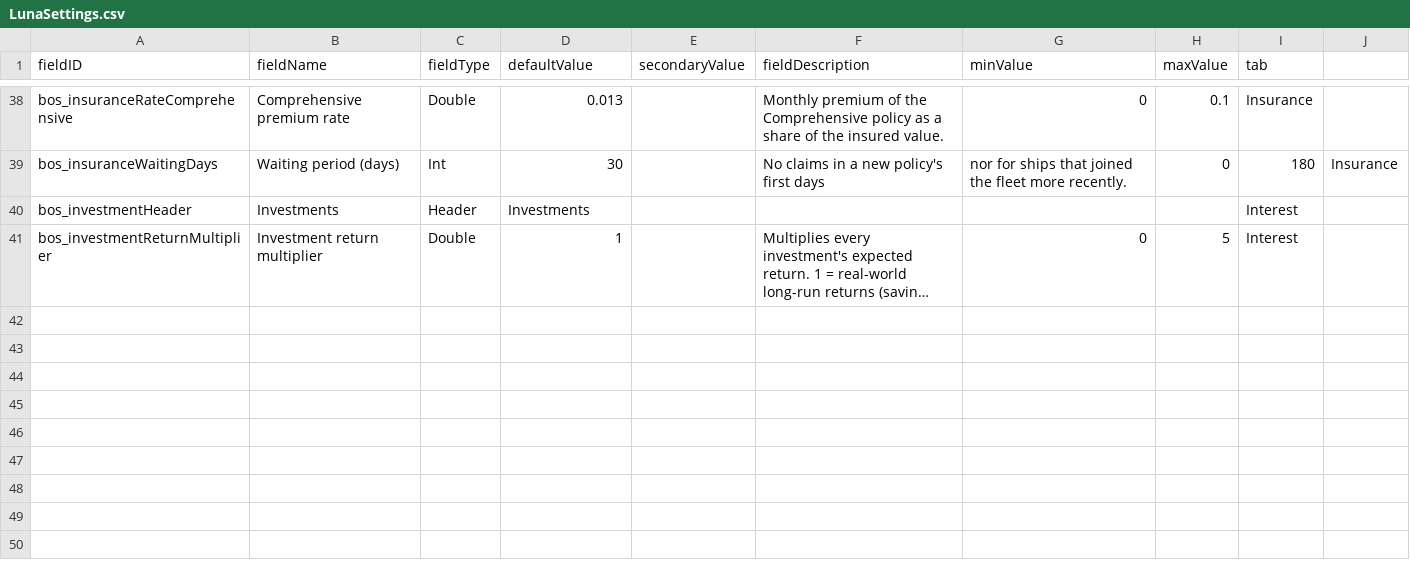
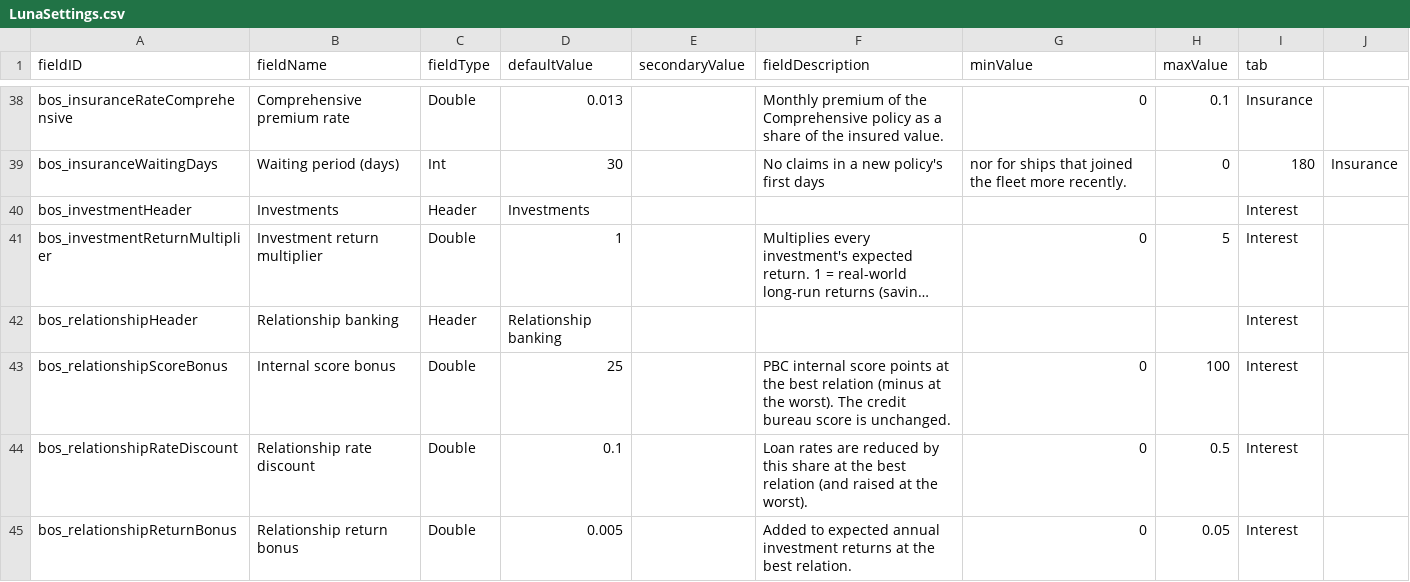
Before and after one commit to TheAlanK/BankOfStarsector, a CSV file: data/config/LunaSettings.csv, drawn as a sheet; only a part is shown, gaps mark what is left out; long unchanged cells end in …; the diff names each change by its address in the sheet, - before the commit and + after, or states it on an @@ line.

```diff
--- a/data/config/LunaSettings.csv
+++ b/data/config/LunaSettings.csv
+row 42: bos_relationshipHeader | Relationship banking | Header | Relationship banking |  |  |  |  | Interest
+row 43: bos_relationshipScoreBonus | Internal score bonus | Double | 25 |  | PBC internal score points at the best relation (minus at the worst). The credit bureau score is unchanged. | 0 | 100 | Interest
+row 44: bos_relationshipRateDiscount | Relationship rate discount | Double | 0.1 |  | Loan rates are reduced by this share at the best relation (and raised at the worst). | 0 | 0.5 | Interest
+row 45: bos_relationshipReturnBonus | Relationship return bonus | Double | 0.005 |  | Added to expected annual investment returns at the best relation. | 0 | 0.05 | Interest
```
Also changed, not shown: 23 other files.
